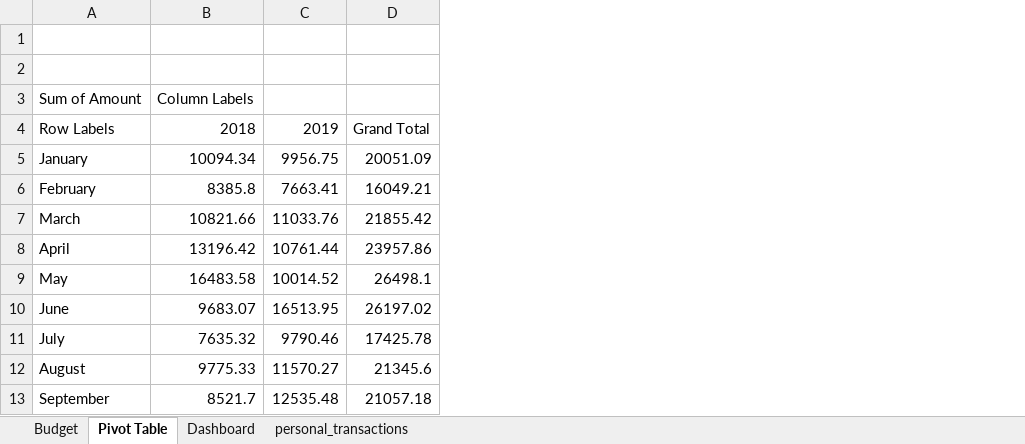
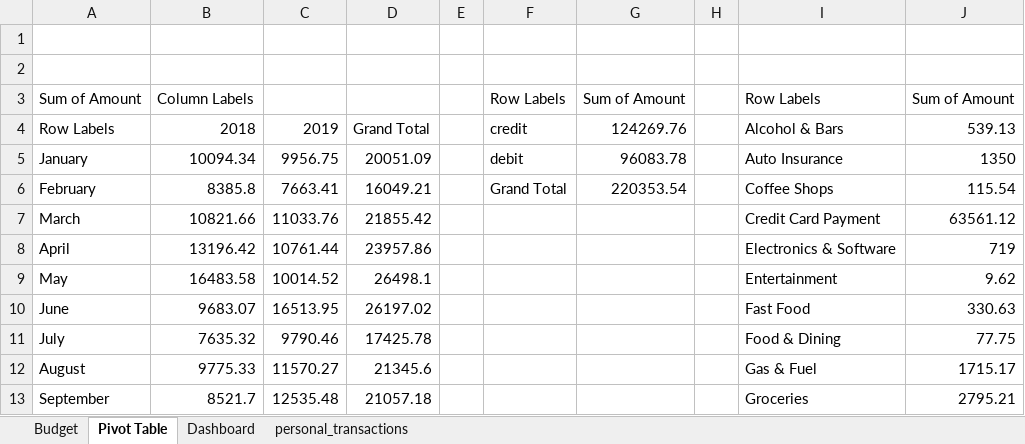
Before and after one commit to aryanrada/excel-pivot-table, an Excel workbook: personal expensis/personal_transactions_analysis.xlsx, sheet Pivot Table, drawn as a sheet; only a part is shown; values as stored, in another font and other column widths than the file's, no borders; charts and pictures not drawn; the diff covers the shown part only; the diff names each change by its address in the sheet, - before the commit and + after, or states it on an @@ line.

```diff
--- a/personal expensis/personal_transactions_analysis.xlsx (sheet Pivot Table)
+++ b/personal expensis/personal_transactions_analysis.xlsx (sheet Pivot Table)
+column E, empty
+column F, rows 3-6: Row Labels | credit | debit | Grand Total
+column G, rows 3-6: Sum of Amount | 124269.76 | 96083.78 | 220353.54
+column H, empty
+column I, rows 3-13: Row Labels | Alcohol & Bars | Auto Insurance | Coffee Shops | Credit Card Payment | Electronics & Software | Entertainment | Fast Food | Food & Dining | Gas & Fuel | Groceries
+column J, rows 3-13: Sum of Amount | 539.13 | 1350 | 115.54 | 63561.12 | 719 | 9.62 | 330.63 | 77.75 | 1715.17 | 2795.21
```
Also changed, not shown: 32 removed rows and 18 edited cells elsewhere in this sheet, sheet Dashboard, charts or pictures, 4 other files.
